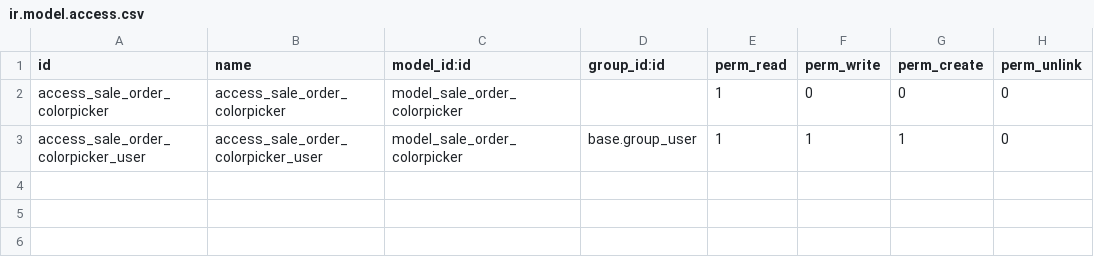
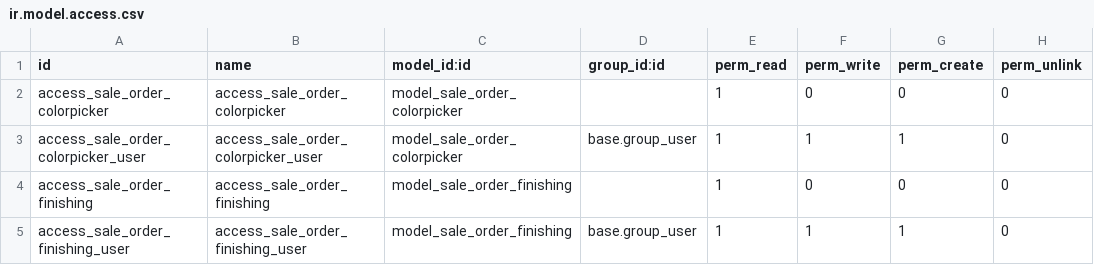
Before and after one commit to mgielissen/Dev, a CSV file: aa_houbolak/security/ir.model.access.csv, drawn as a sheet; the diff names each change by its address in the sheet, - before the commit and + after, or states it on an @@ line.

Commit message:
[REF] Full refactoring to respect new constraints
        1) Customer opens shop and clicks on 'shop'
         => he first has to choose a selection type from the dropdown finishing
        2) The user clicks on the button 'Bevestigen' and gets redirected to
         /shop where only products are shown that match the selected finishing.
        3) The user can select products and add them to the cart and add the
         extra things that need to be filled in on the products page
        4) Extra page to select color.

```diff
--- a/aa_houbolak/security/ir.model.access.csv
+++ b/aa_houbolak/security/ir.model.access.csv
+row 4: access_sale_order_finishing | access_sale_order_finishing | model_sale_order_finishing |  | 1 | 0 | 0 | 0
+row 5: access_sale_order_finishing_user | access_sale_order_finishing_user | model_sale_order_finishing | base.group_user | 1 | 1 | 1 | 0
```
Also changed, not shown: 9 other files.
